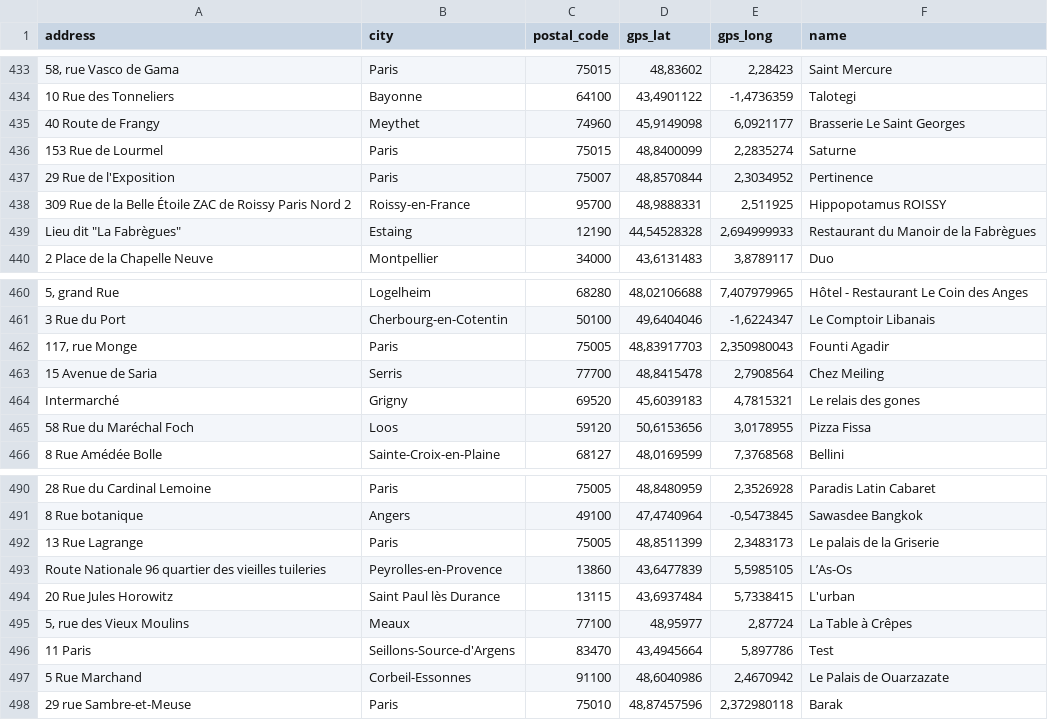
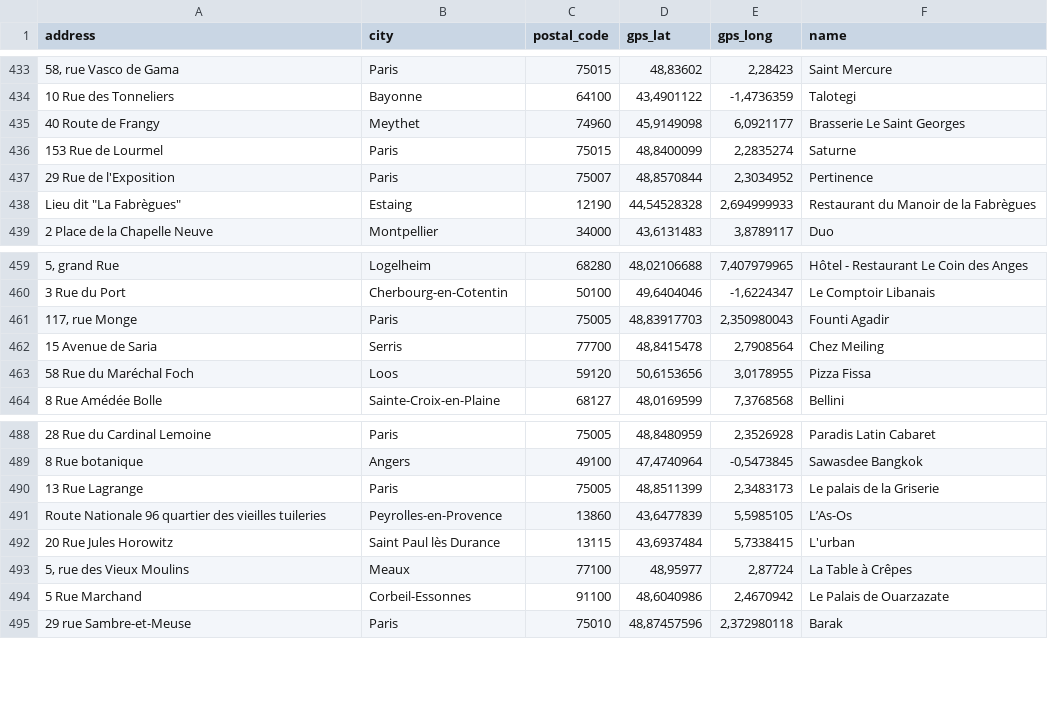
Before and after one commit to gpicavet/maps-api-bench, a CSV file: source-impala-restaurants-france.csv, drawn as a sheet; only a part is shown, gaps mark what is left out; the diff names each change by its address in the sheet, - before the commit and + after, or states it on an @@ line.

Commit message:
update autocomplete tests

```diff
--- a/source-impala-restaurants-france.csv
+++ b/source-impala-restaurants-france.csv
-row 438: 309 Rue de la Belle Étoile ZAC de Roissy Paris Nord 2 | Roissy-en-France | 95700 | 48,9888331 | 2,511925 | Hippopotamus ROISSY
-row 464: Intermarché | Grigny | 69520 | 45,6039183 | 4,7815321 | Le relais des gones
-row 496: 11 Paris | Seillons-Source-d'Argens | 83470 | 43,4945664 | 5,897786 | Test
```
Also changed, not shown: 15 other files.
